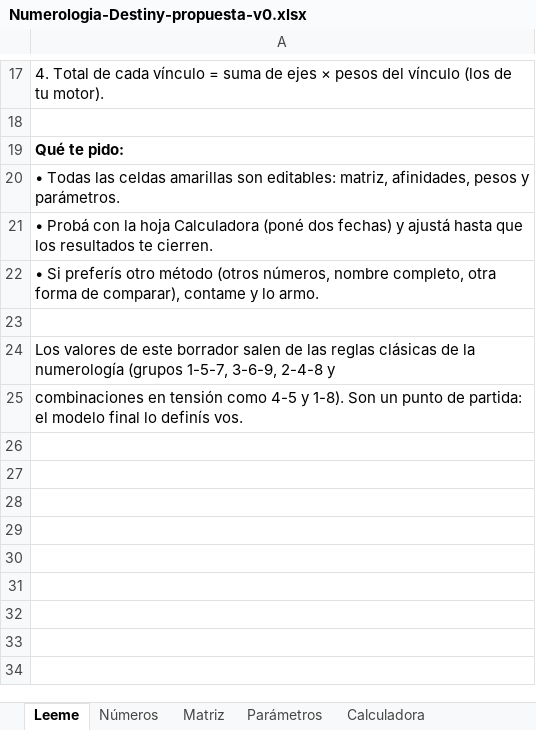
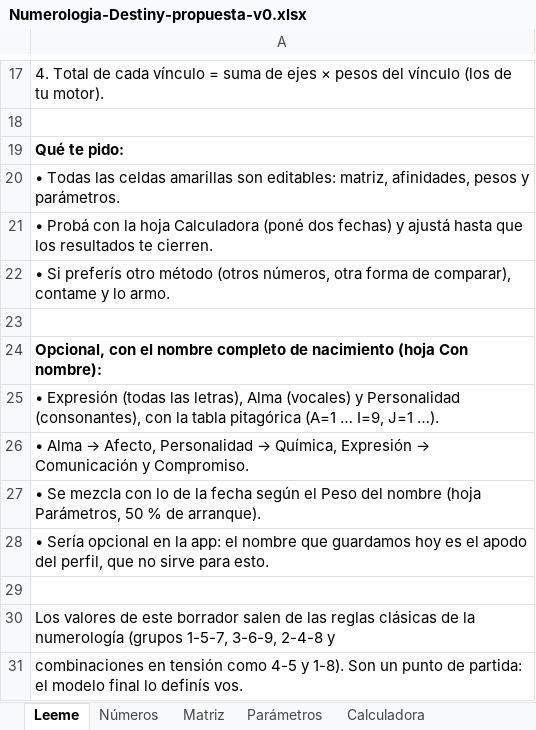
Before and after one commit to geermaanv/destiny, an Excel workbook: docs/referencias/numerologia/Numerologia-Destiny-propuesta-v0.xlsx, sheet Leeme, drawn as a sheet; only a part is shown, gaps mark what is left out; values as stored, in another font and other column widths than the file's, no borders; the diff names each change by its address in the sheet, - before the commit and + after, or states it on an @@ line.

```diff
--- a/docs/referencias/numerologia/Numerologia-Destiny-propuesta-v0.xlsx (sheet Leeme)
+++ b/docs/referencias/numerologia/Numerologia-Destiny-propuesta-v0.xlsx (sheet Leeme)
-A22: …(otros números, nombre completo, otra forma…
+A22: …(otros números, otra forma…
+row 23: (empty)
+row 24: Opcional, con el nombre completo de nacimiento (hoja Con nombre):
+row 25: • Expresión (todas las letras), Alma (vocales) y Personalidad (consonantes), con la tabla pitagórica (A=1 … I=9, J=1 …).
+row 26: • Alma → Afecto, Personalidad → Química, Expresión → Comunicación y Compromiso.
+row 27: • Se mezcla con lo de la fecha según el Peso del nombre (hoja Parámetros, 50 % de arranque).
+row 28: • Sería opcional en la app: el nombre que guardamos hoy es el apodo del perfil, que no sirve para esto.
```
Also changed, not shown: sheet Parámetros, other sheet tabs, 3 other files.
